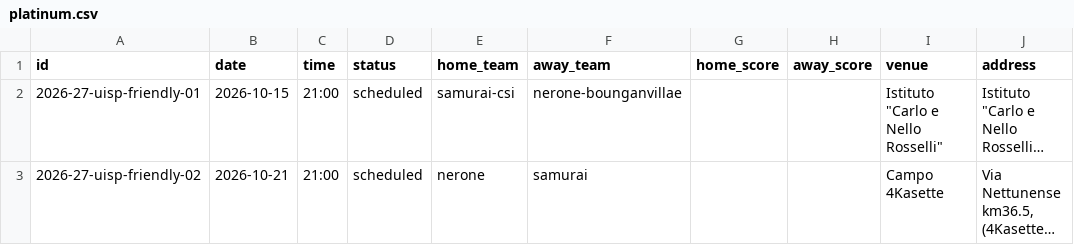
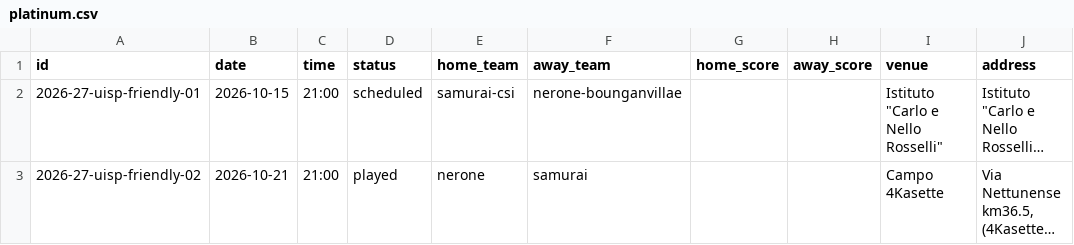
Before and after one commit to mich1803/nerone-basket-anzio, a CSV file: site/data/games/2026-27/platinum.csv, drawn as a sheet; only a part is shown; long unchanged cells end in …; the diff names each change by its address in the sheet, - before the commit and + after, or states it on an @@ line.

```diff
--- a/site/data/games/2026-27/platinum.csv
+++ b/site/data/games/2026-27/platinum.csv
-D3 (status): scheduled
+D3 (status): played
```
Also changed, not shown: 3 other files.
